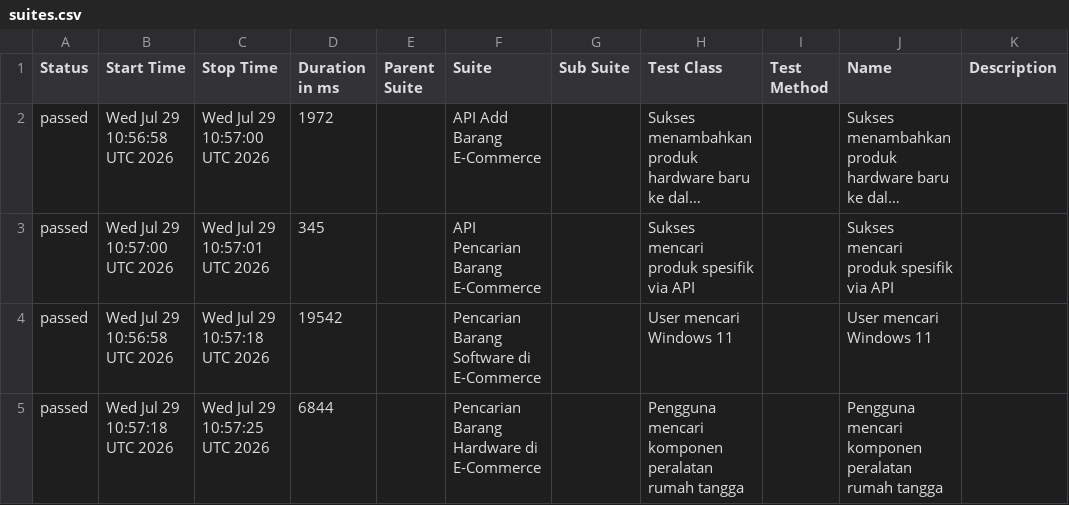
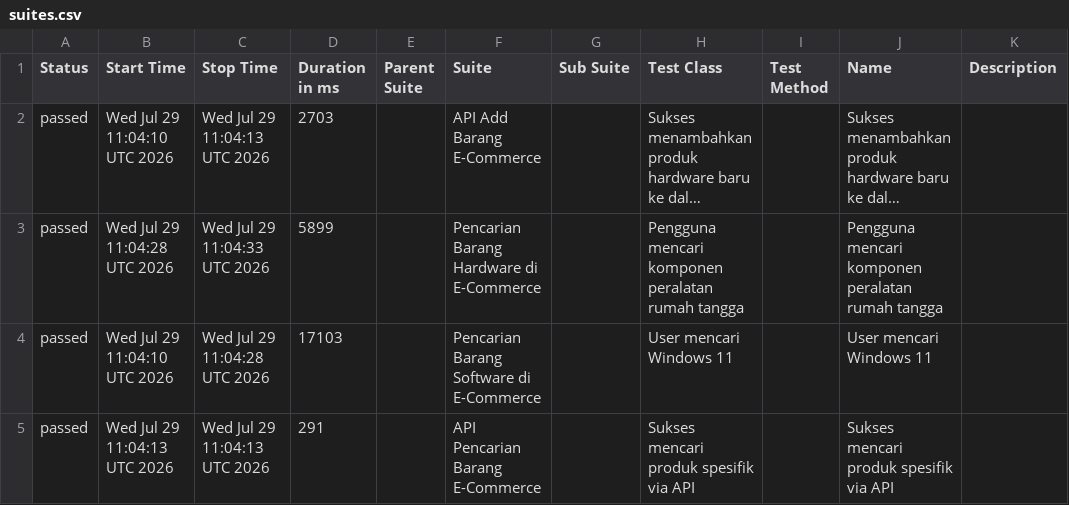
Before and after one commit to akna1997/UnifiedAutomationFramework, a CSV file: data/suites.csv, drawn as a sheet; long unchanged cells end in …; the diff names each change by its address in the sheet, - before the commit and + after, or states it on an @@ line.

```diff
--- a/data/suites.csv
+++ b/data/suites.csv
-B2 (Start Time): Wed Jul 29 10:56:58 UTC 2026
+B2 (Start Time): Wed Jul 29 11:04:10 UTC 2026
-C2 (Stop Time): Wed Jul 29 10:57:00 UTC 2026
+C2 (Stop Time): Wed Jul 29 11:04:13 UTC 2026
-D2 (Duration in ms): 1972
+D2 (Duration in ms): 2703
-B3 (Start Time): Wed Jul 29 10:57:00 UTC 2026
+B3 (Start Time): Wed Jul 29 11:04:28 UTC 2026
-C3 (Stop Time): Wed Jul 29 10:57:01 UTC 2026
+C3 (Stop Time): Wed Jul 29 11:04:33 UTC 2026
-D3 (Duration in ms): 345
+D3 (Duration in ms): 5899
-F3 (Suite): API Pencarian Barang E-Commerce
+F3 (Suite): Pencarian Barang Hardware di E-Commerce
-H3 (Test Class): Sukses mencari produk spesifik via API
+H3 (Test Class): Pengguna mencari komponen peralatan rumah tangga
-J3 (Name): Sukses mencari produk spesifik via API
+J3 (Name): Pengguna mencari komponen peralatan rumah tangga
-B4 (Start Time): Wed Jul 29 10:56:58 UTC 2026
+B4 (Start Time): Wed Jul 29 11:04:10 UTC 2026
-C4 (Stop Time): Wed Jul 29 10:57:18 UTC 2026
+C4 (Stop Time): Wed Jul 29 11:04:28 UTC 2026
-D4 (Duration in ms): 19542
+D4 (Duration in ms): 17103
-B5 (Start Time): Wed Jul 29 10:57:18 UTC 2026
+B5 (Start Time): Wed Jul 29 11:04:13 UTC 2026
-C5 (Stop Time): Wed Jul 29 10:57:25 UTC 2026
+C5 (Stop Time): Wed Jul 29 11:04:13 UTC 2026
-D5 (Duration in ms): 6844
+D5 (Duration in ms): 291
-F5 (Suite): Pencarian Barang Hardware di E-Commerce
+F5 (Suite): API Pencarian Barang E-Commerce
-H5 (Test Class): Pengguna mencari komponen peralatan rumah tangga
+H5 (Test Class): Sukses mencari produk spesifik via API
-J5 (Name): Pengguna mencari komponen peralatan rumah tangga
+J5 (Name): Sukses mencari produk spesifik via API
```
Also changed, not shown: data/behaviors.csv, 24 other files.
